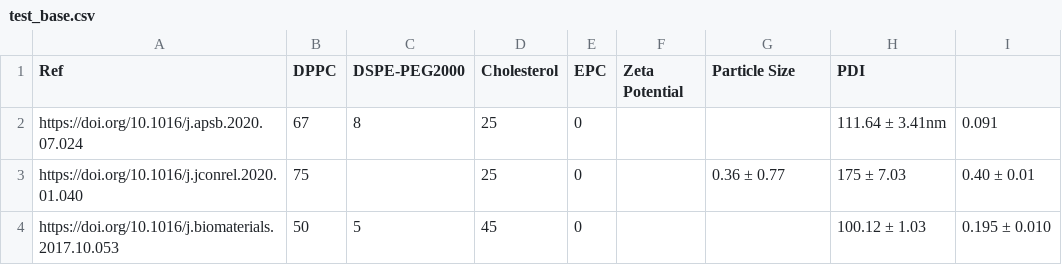
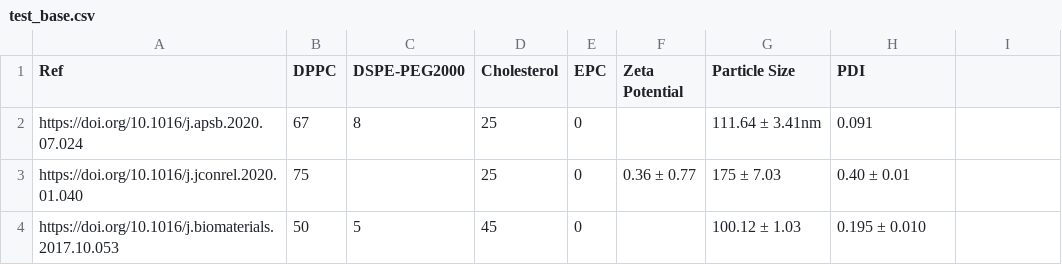
Before and after one commit to hairi0226/hairi_github.io, a CSV file: data/test_base.csv, drawn as a sheet.

Commit message:
Update test_base.csv

```diff
--- a/data/test_base.csv
+++ b/data/test_base.csv
@@ -1,4 +1,4 @@
 Ref,DPPC,DSPE-PEG2000,Cholesterol,EPC,Zeta Potential,Particle Size,PDI
-https://doi.org/10.1016/j.apsb.2020.07.024,67,8,25,0,,,111.64 ± 3.41nm,0.091
-https://doi.org/10.1016/j.jconrel.2020.01.040,75,,25,0,,0.36 ± 0.77,175 ± 7.03,0.40  ±  0.01
-https://doi.org/10.1016/j.biomaterials.2017.10.053,50,5,45,0,,,100.12 ± 1.03,0.195 ± 0.010
+https://doi.org/10.1016/j.apsb.2020.07.024,67,8,25,0,,111.64 ± 3.41nm,0.091
+https://doi.org/10.1016/j.jconrel.2020.01.040,75,,25,0,0.36 ± 0.77,175 ± 7.03,0.40  ±  0.01
+https://doi.org/10.1016/j.biomaterials.2017.10.053,50,5,45,0,,100.12 ± 1.03,0.195 ± 0.010
```
